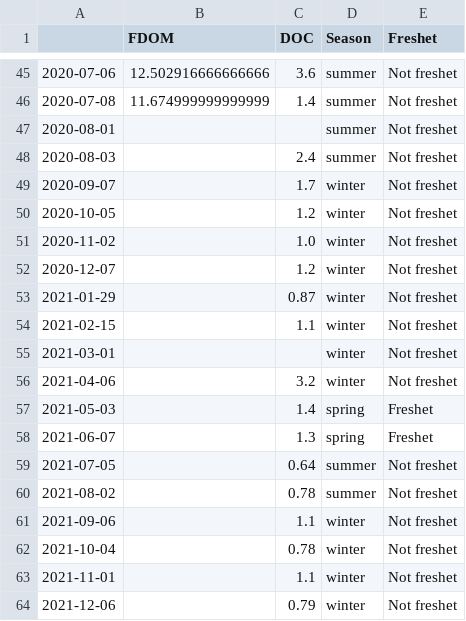
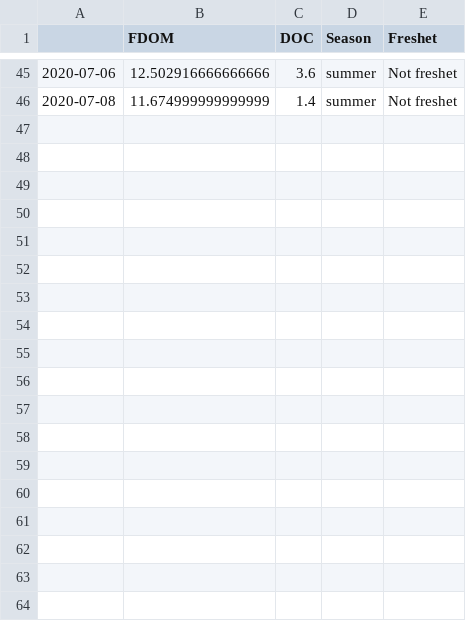
Before and after one commit to NIVANorge/maalselva, a CSV file: 2022_MD/data/fdom_doc_Malselva.csv, drawn as a sheet; only a part is shown, gaps mark what is left out; the diff names each change by its address in the sheet, - before the commit and + after, or states it on an @@ line.

```diff
--- a/2022_MD/data/fdom_doc_Malselva.csv
+++ b/2022_MD/data/fdom_doc_Malselva.csv
-row 47: 2020-08-01 |  |  | summer | Not freshet
-row 48: 2020-08-03 |  | 2.4 | summer | Not freshet
-row 49: 2020-09-07 |  | 1.7 | winter | Not freshet
-row 50: 2020-10-05 |  | 1.2 | winter | Not freshet
-row 51: 2020-11-02 |  | 1.0 | winter | Not freshet
-row 52: 2020-12-07 |  | 1.2 | winter | Not freshet
-row 53: 2021-01-29 |  | 0.87 | winter | Not freshet
-row 54: 2021-02-15 |  | 1.1 | winter | Not freshet
-row 55: 2021-03-01 |  |  | winter | Not freshet
-row 56: 2021-04-06 |  | 3.2 | winter | Not freshet
-row 57: 2021-05-03 |  | 1.4 | spring | Freshet
-row 58: 2021-06-07 |  | 1.3 | spring | Freshet
-row 59: 2021-07-05 |  | 0.64 | summer | Not freshet
-row 60: 2021-08-02 |  | 0.78 | summer | Not freshet
-row 61: 2021-09-06 |  | 1.1 | winter | Not freshet
-row 62: 2021-10-04 |  | 0.78 | winter | Not freshet
-row 63: 2021-11-01 |  | 1.1 | winter | Not freshet
-row 64: 2021-12-06 |  | 0.79 | winter | Not freshet
```
Also changed, not shown: 2022_MD/data/fdom_doc_Storelva.csv, 23 other files.
